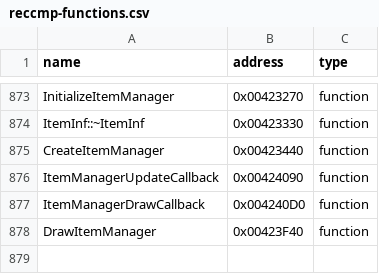
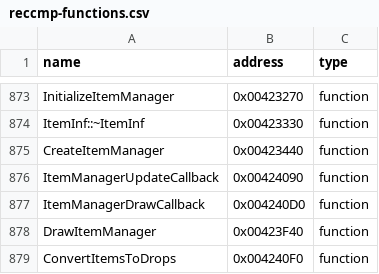
Before and after one commit to N0zoM1z0/th11, a CSV file: config/reccmp-functions.csv, drawn as a sheet; only a part is shown, gaps mark what is left out; the diff names each change by its address in the sheet, - before the commit and + after, or states it on an @@ line.

Commit message:
claude-opus-5.5: add the item-to-drop conversion as a frontier and record its source shape

```diff
--- a/config/reccmp-functions.csv
+++ b/config/reccmp-functions.csv
+row 879: ConvertItemsToDrops | 0x004240F0 | function
```
Also changed, not shown: config/function-boundaries.csv, config/function-origins.csv, 9 other files.
